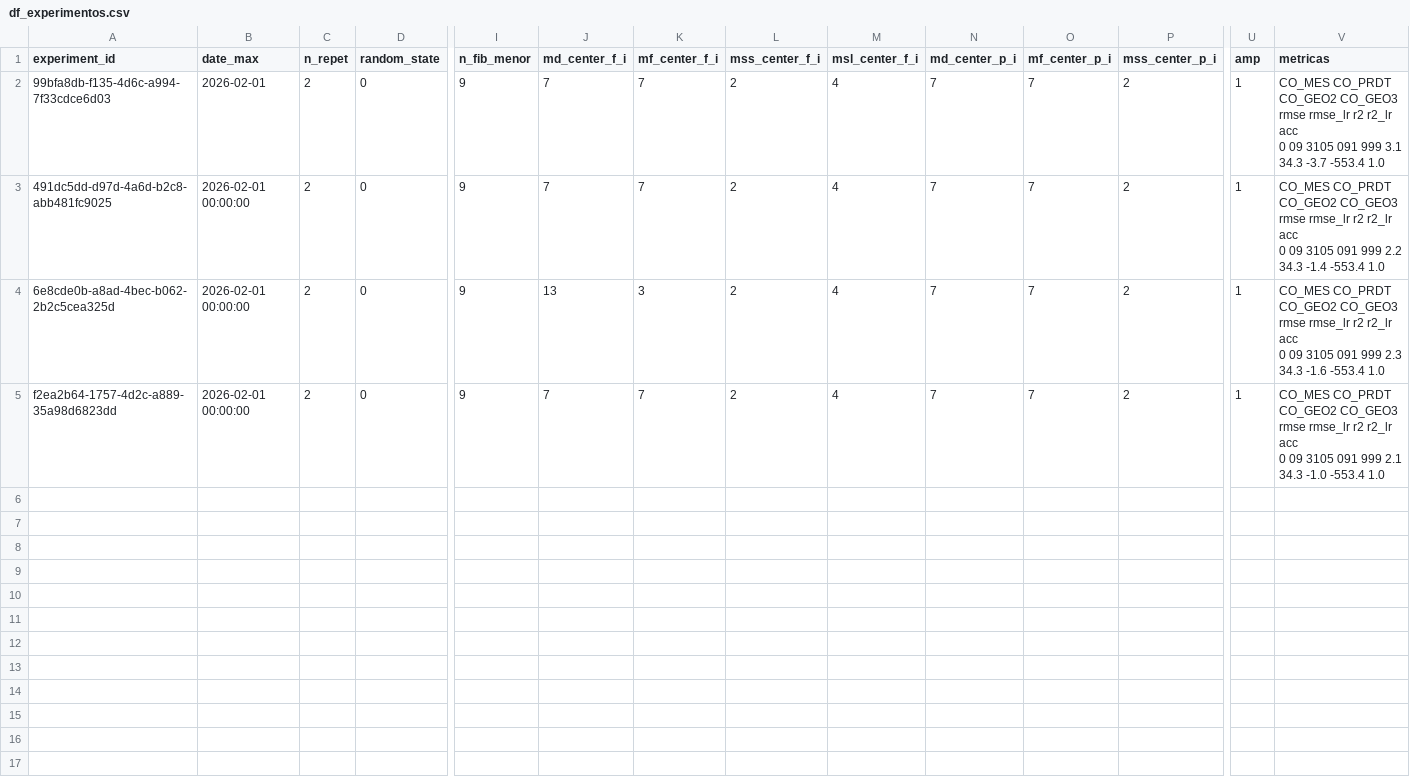
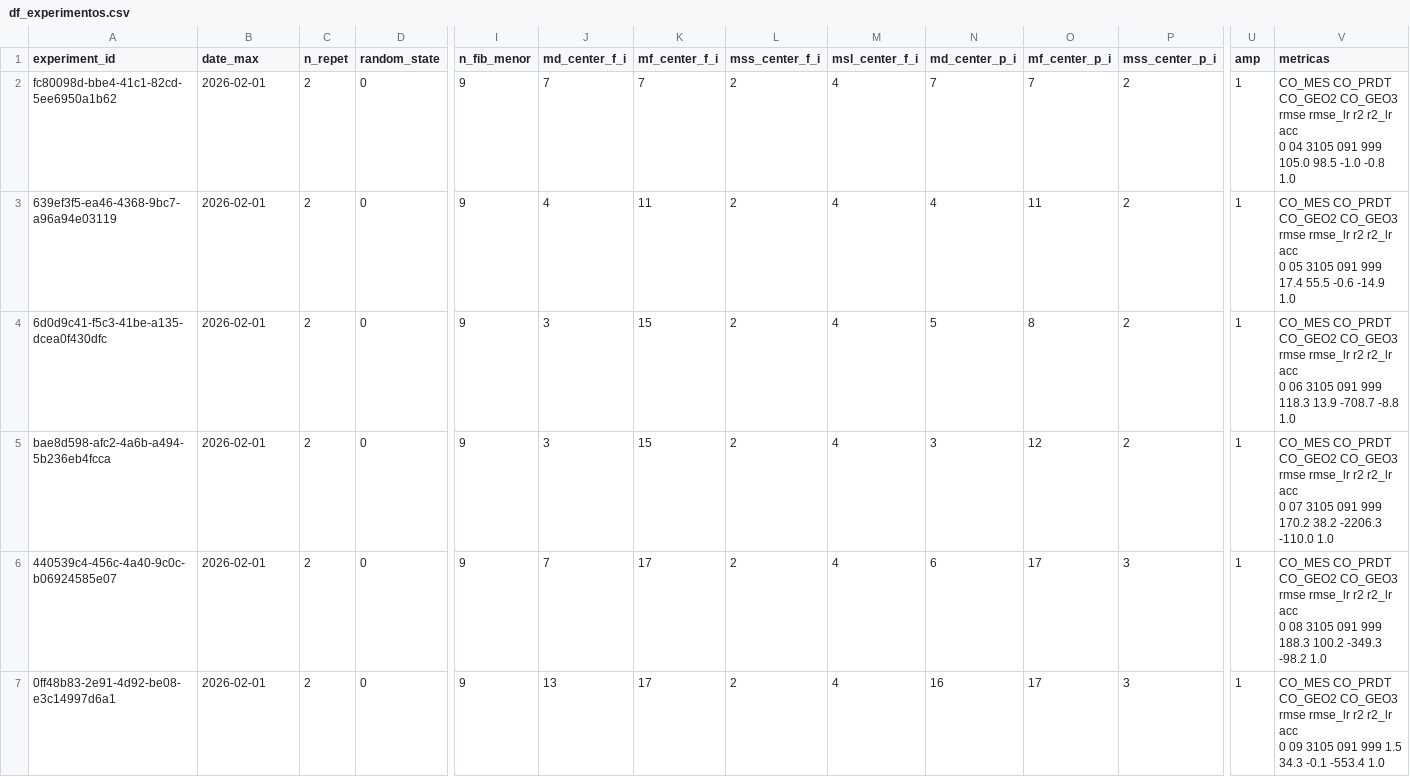
Before and after one commit to QuantImportBrazil/cplx_port_pr_paises_fora_do_golfo_persico_np_nk_pk_ficut3_feateng1_fi_cut_reduc0.001_fev_26, a CSV file: df_experimentos.csv, drawn as a sheet; only a part is shown, gaps mark what is left out; rows hold the shown columns only; ↵ is a line break in a cell; the diff covers the shown part only; the diff names each change by its address in the sheet, - before the commit and + after, or states it on an @@ line.

```diff
--- a/df_experimentos.csv
+++ b/df_experimentos.csv
-A2 (experiment_id): 99bfa8db-f135-4d6c-a994-7f33cdce6d03
+A2 (experiment_id): fc80098d-bbe4-41c1-82cd-5ee6950a1b62
-V2 (metricas): …acc ↵ 0 09 3105 091 999 3.1 34.3 -3.7 -553.4 1.0
+V2 (metricas): …acc ↵ 0 04 3105 091 999 105.0 98.5 -1.0 -0.8 1.0
-A3 (experiment_id): 491dc5dd-d97d-4a6d-b2c8-abb481fc9025
+A3 (experiment_id): 639ef3f5-ea46-4368-9bc7-a96a94e03119
-B3:B5 (date_max): 2026-02-01 00:00:00
+B3:B5 (date_max): 2026-02-01
-J3 (md_center_f_i): 7
+J3 (md_center_f_i): 4
-K3 (mf_center_f_i): 7
+K3 (mf_center_f_i): 11
-N3 (md_center_p_i): 7
+N3 (md_center_p_i): 4
-O3 (mf_center_p_i): 7
+O3 (mf_center_p_i): 11
-V3 (metricas): …acc ↵ 0 09 3105 091 999 2.2 34.3 -1.4 -553.4 1.0
+V3 (metricas): …acc ↵ 0 05 3105 091 999 17.4 55.5 -0.6 -14.9 1.0
-A4 (experiment_id): 6e8cde0b-a8ad-4bec-b062-2b2c5cea325d
+A4 (experiment_id): 6d0d9c41-f5c3-41be-a135-dcea0f430dfc
-J4 (md_center_f_i): 13
+J4 (md_center_f_i): 3
-K4 (mf_center_f_i): 3
+K4 (mf_center_f_i): 15
-N4 (md_center_p_i): 7
+N4 (md_center_p_i): 5
-O4 (mf_center_p_i): 7
+O4 (mf_center_p_i): 8
-V4 (metricas): …acc ↵ 0 09 3105 091 999 2.3 34.3 -1.6 -553.4 1.0
+V4 (metricas): …acc ↵ 0 06 3105 091 999 118.3 13.9 -708.7 -8.8 1.0
-A5 (experiment_id): f2ea2b64-1757-4d2c-a889-35a98d6823dd
+A5 (experiment_id): bae8d598-afc2-4a6b-a494-5b236eb4fcca
-J5 (md_center_f_i): 7
+J5 (md_center_f_i): 3
-K5 (mf_center_f_i): 7
+K5 (mf_center_f_i): 15
-N5 (md_center_p_i): 7
+N5 (md_center_p_i): 3
-O5 (mf_center_p_i): 7
+O5 (mf_center_p_i): 12
-V5 (metricas): …acc ↵ 0 09 3105 091 999 2.1 34.3 -1.0 -553.4 1.0
+V5 (metricas): …acc ↵ 0 07 3105 091 999 170.2 38.2 -2206.3 -110.0 1.0
+row 6: 440539c4-456c-4a40-9c0c-b06924585e07 | 2026-02-01 | 2 | 0 | 9 | 7 | 17 | 2 | 4 | 6 | 17 | 3 | 1 | CO_MES CO_PRDT CO_GEO2 CO_GEO3 rmse rmse_lr r2 r2_lr acc ↵ 0 08 3105 091 999 188.3 100.2 -349.3 -98.2 1.0
+row 7: 0ff48b83-2e91-4d92-be08-e3c14997d6a1 | 2026-02-01 | 2 | 0 | 9 | 13 | 17 | 2 | 4 | 16 | 17 | 3 | 1 | CO_MES CO_PRDT CO_GEO2 CO_GEO3 rmse rmse_lr r2 r2_lr acc ↵ 0 09 3105 091 999 1.5 34.3 -0.1 -553.4 1.0
```
Also changed, not shown: 5 added rows elsewhere in this file, fi.csv, results.csv, 16 other files.
